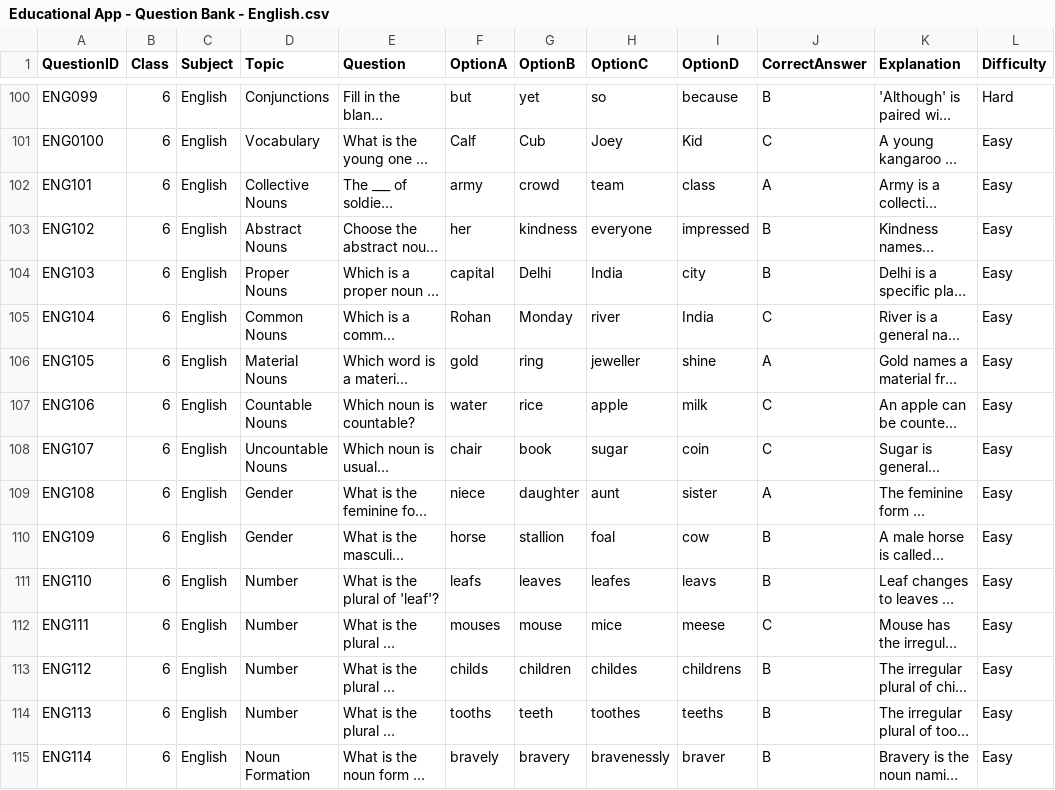
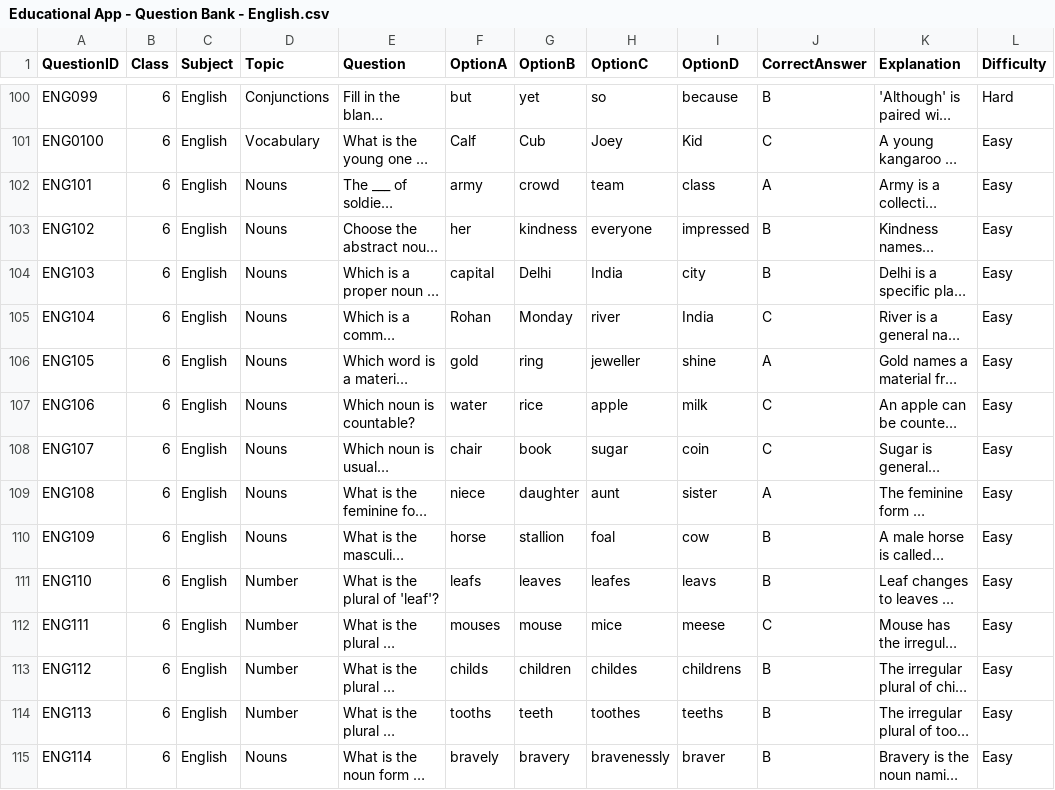
Before and after one commit to Techy-Abhay/edu-app, a CSV file: master_data/Educational App - Question Bank - English.csv, drawn as a sheet; only a part is shown, gaps mark what is left out; long unchanged cells end in …; the diff covers the shown part only; the diff names each change by its address in the sheet, - before the commit and + after, or states it on an @@ line.

```diff
--- a/master_data/Educational App - Question Bank - English.csv
+++ b/master_data/Educational App - Question Bank - English.csv
-D102 (Topic): Collective Nouns
+D102 (Topic): Nouns
-D103 (Topic): Abstract Nouns
+D103 (Topic): Nouns
-D104 (Topic): Proper Nouns
+D104 (Topic): Nouns
-D105 (Topic): Common Nouns
+D105 (Topic): Nouns
-D106 (Topic): Material Nouns
+D106 (Topic): Nouns
-D107 (Topic): Countable Nouns
+D107 (Topic): Nouns
-D108 (Topic): Uncountable Nouns
+D108 (Topic): Nouns
-D109:D110 (Topic): Gender
+D109:D110 (Topic): Nouns
-D115 (Topic): Noun Formation
+D115 (Topic): Nouns
```
Also changed, not shown: 43 edited cells elsewhere in this file, master_data/Educational App - Question Bank - Topics.csv, 21 other files.
